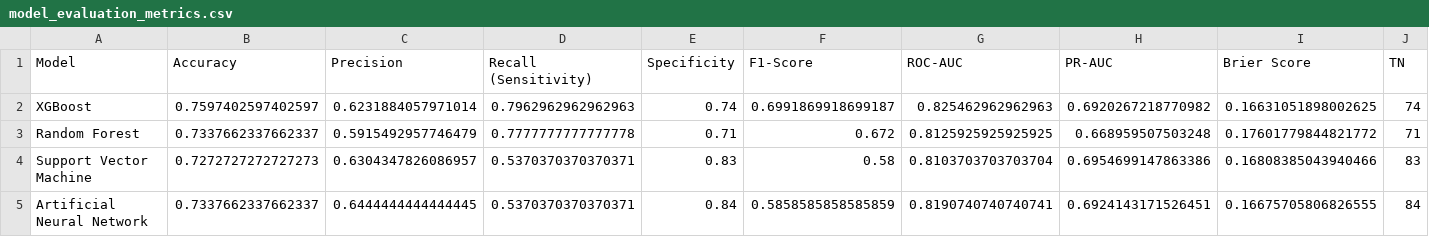
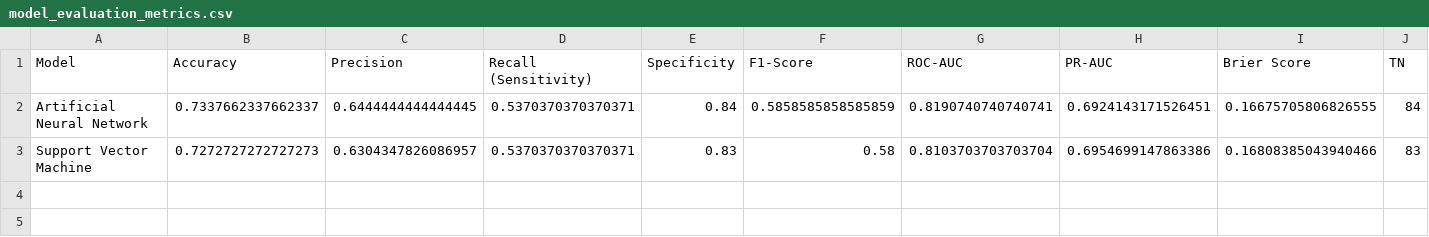
Before and after one commit to jay-2627/Inside-Diabetes, a CSV file: reports/model_evaluation_metrics.csv, drawn as a sheet; only a part is shown; removed rows and columns are numbered as before the commit, all else as after; rows hold the shown columns only; the diff names each change by its address in the sheet, - before the commit and + after, or states it on an @@ line.

Commit message:
Refactor platform to dual-model architecture: keep only ANN and SVM

```diff
--- a/reports/model_evaluation_metrics.csv
+++ b/reports/model_evaluation_metrics.csv
-row 2: XGBoost | 0.7597402597402597 | 0.6231884057971014 | 0.7962962962962963 | 0.74 | 0.6991869918699187 | 0.825462962962963 | 0.6920267218770982 | 0.16631051898002625 | 74
-row 3: Random Forest | 0.7337662337662337 | 0.5915492957746479 | 0.7777777777777778 | 0.71 | 0.672 | 0.8125925925925925 | 0.668959507503248 | 0.17601779844821772 | 71
@@ row 5 moved to row 2: Artificial Neural Network @@
```
Also changed, not shown: 11 other files.
